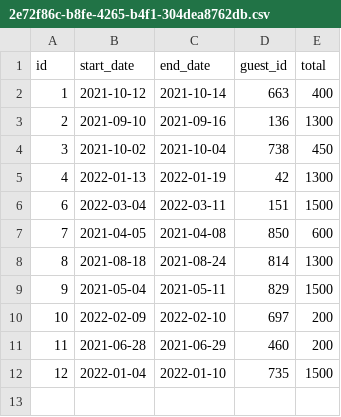
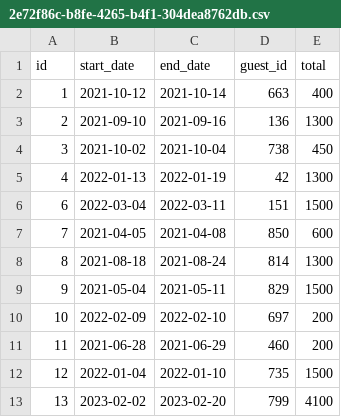
Before and after one commit to yermasog/Dont-Wreck-My-House, a CSV file: data/reservations_data/2e72f86c-b8fe-4265-b4f1-304dea8762db.csv, drawn as a sheet; the diff names each change by its address in the sheet, - before the commit and + after, or states it on an @@ line.

```diff
--- a/data/reservations_data/2e72f86c-b8fe-4265-b4f1-304dea8762db.csv
+++ b/data/reservations_data/2e72f86c-b8fe-4265-b4f1-304dea8762db.csv
+row 13: 13 | 2023-02-02 | 2023-02-20 | 799 | 4100
```
Also changed, not shown: 4 other files.
